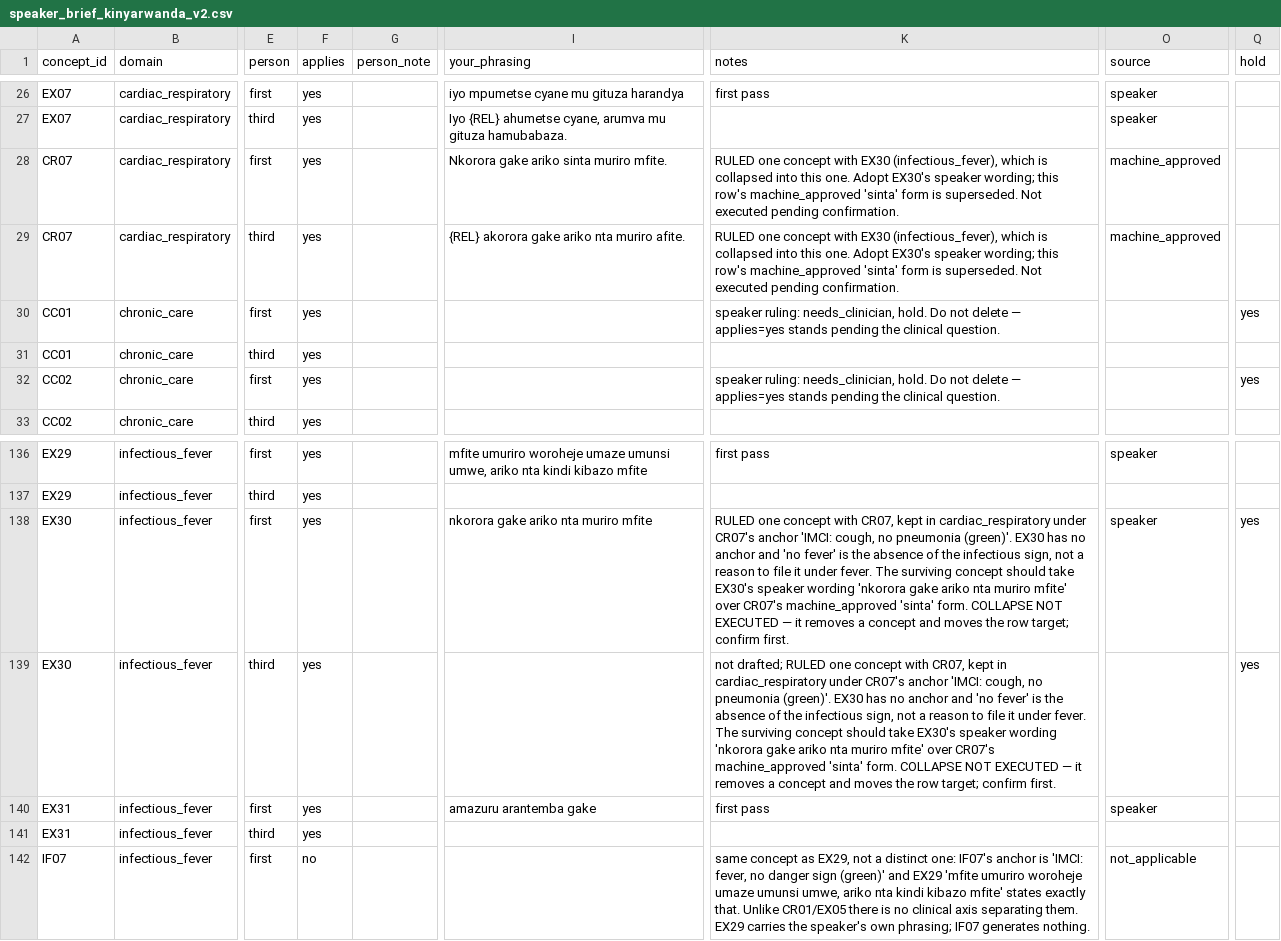
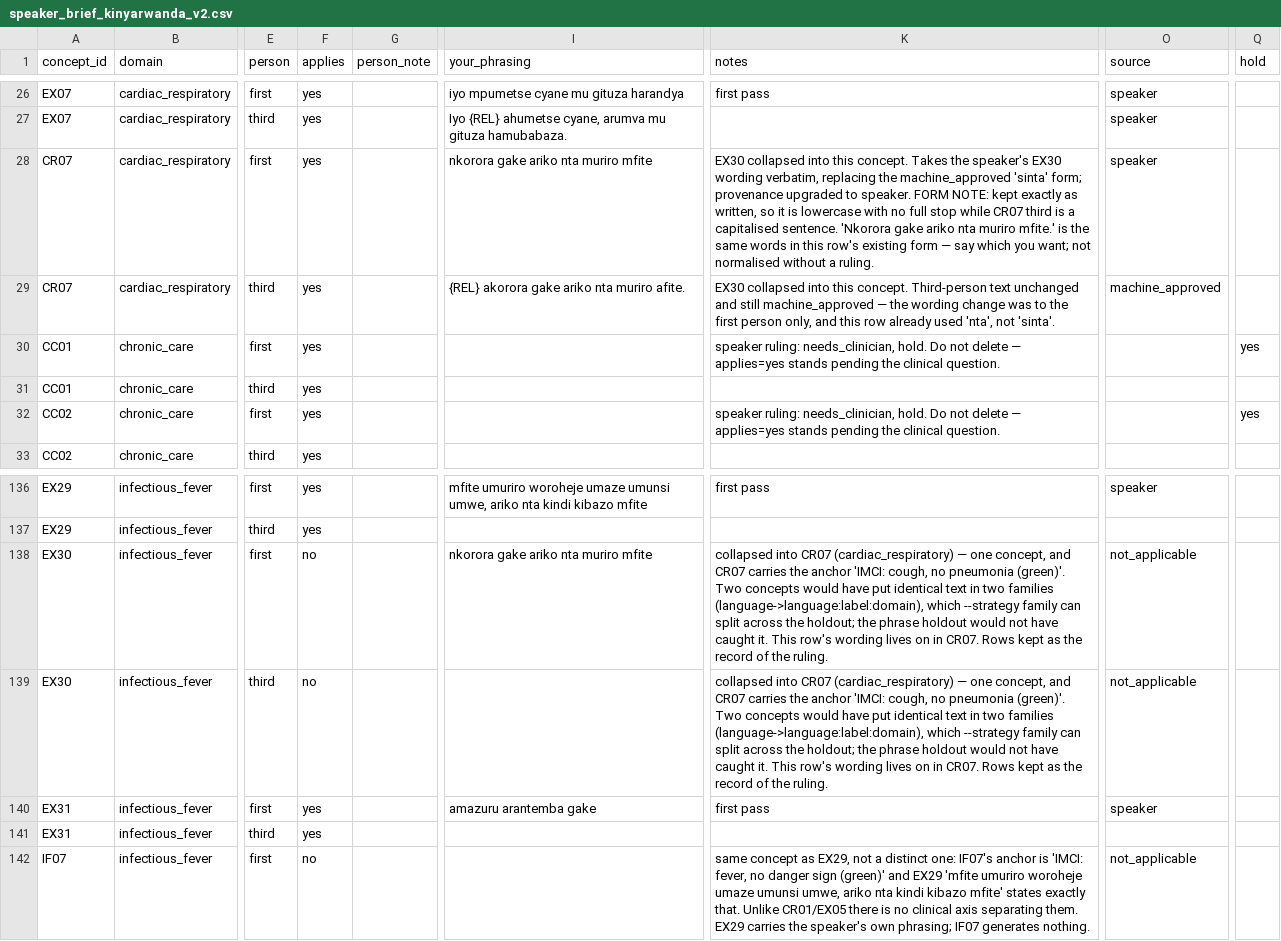
Before and after one commit to mariusbayizere/healthguard-ai, a CSV file: kinyamed/ml_model/review/speaker_brief_kinyarwanda_v2.csv, drawn as a sheet; only a part is shown, gaps mark what is left out; the diff names each change by its address in the sheet, - before the commit and + after, or states it on an @@ line.

```diff
--- a/kinyamed/ml_model/review/speaker_brief_kinyarwanda_v2.csv
+++ b/kinyamed/ml_model/review/speaker_brief_kinyarwanda_v2.csv
-I28 (your_phrasing): Nkorora gake ariko sinta muriro mfite.
+I28 (your_phrasing): nkorora gake ariko nta muriro mfite
-K28 (notes): RULED one concept with EX30 (infectious_fever), which is collapsed into this one. Adopt EX30's speaker wording; this row's machine_approved 'sinta' form is superseded. Not executed pending confirmation.
+K28 (notes): EX30 collapsed into this concept. Takes the speaker's EX30 wording verbatim, replacing the machine_approved 'sinta' form; provenance upgraded to speaker. FORM NOTE: kept exactly as written, so it is lowercase with no full stop while CR07 third is a capitalised sentence. 'Nkorora gake ariko nta muriro mfite.' is the same words in this row's existing form — say which you want; not normalised without a ruling.
-O28 (source): machine_approved
+O28 (source): speaker
-K29 (notes): RULED one concept with EX30 (infectious_fever), which is collapsed into this one. Adopt EX30's speaker wording; this row's machine_approved 'sinta' form is superseded. Not executed pending confirmation.
+K29 (notes): EX30 collapsed into this concept. Third-person text unchanged and still machine_approved — the wording change was to the first person only, and this row already used 'nta', not 'sinta'.
-F138:F139 (applies): yes
+F138:F139 (applies): no
-K138 (notes): RULED one concept with CR07, kept in cardiac_respiratory under CR07's anchor 'IMCI: cough, no pneumonia (green)'. EX30 has no anchor and 'no fever' is the absence of the infectious sign, not a reason to file it under fever. The surviving concept should take EX30's speaker wording 'nkorora gake ariko nta muriro mfite' over CR07's machine_approved 'sinta' form. COLLAPSE NOT EXECUTED — it removes a concept and moves the row target; confirm first.
+K138 (notes): collapsed into CR07 (cardiac_respiratory) — one concept, and CR07 carries the anchor 'IMCI: cough, no pneumonia (green)'. Two concepts would have put identical text in two families (language->language:label:domain), which --strategy family can split across the holdout; the phrase holdout would not have caught it. This row's wording lives on in CR07. Rows kept as the record of the ruling.
-O138 (source): speaker
+O138 (source): not_applicable
-Q138:Q139 (hold): yes
+Q138:Q139 (hold): (empty)
-K139 (notes): not drafted; RULED one concept with CR07, kept in cardiac_respiratory under CR07's anchor 'IMCI: cough, no pneumonia (green)'. EX30 has no anchor and 'no fever' is the absence of the infectious sign, not a reason to file it under fever. The surviving concept should take EX30's speaker wording 'nkorora gake ariko nta muriro mfite' over CR07's machine_approved 'sinta' form. COLLAPSE NOT EXECUTED — it removes a concept and moves the row target; confirm first.
+K139 (notes): collapsed into CR07 (cardiac_respiratory) — one concept, and CR07 carries the anchor 'IMCI: cough, no pneumonia (green)'. Two concepts would have put identical text in two families (language->language:label:domain), which --strategy family can split across the holdout; the phrase holdout would not have caught it. This row's wording lives on in CR07. Rows kept as the record of the ruling.
-O139 (source): (empty)
+O139 (source): not_applicable
```
Also changed, not shown: kinyamed/ml_model/review/routine_relation_sets.csv, 3 other files.
